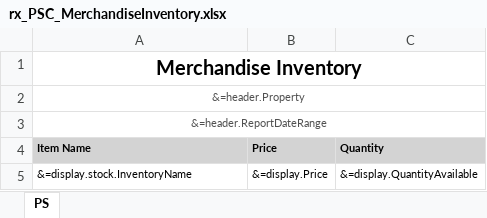
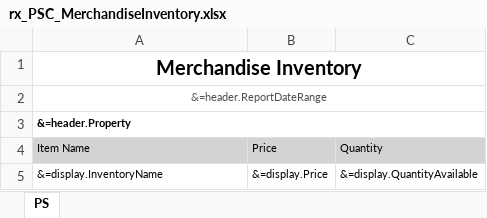
Before and after one commit to berilp/PSC_Merchandise_Inventory, an Excel workbook: rx_PSC_MerchandiseInventory.xlsx, sheet PS, drawn as a sheet; values as stored, in another font and other column widths than the file's, no borders; addresses are those after the commit; the diff names each change by its address in the sheet, - before the commit and + after, or states it on an @@ line.

```diff
--- a/rx_PSC_MerchandiseInventory.xlsx (sheet PS)
+++ b/rx_PSC_MerchandiseInventory.xlsx (sheet PS)
@@ row 3 moved to row 2: &=header.ReportDateRange @@
@@ A3 bold: off → on, text colour: #505050 → black, alignment: center → left @@
-A4:C4 bold: on
+A4:C4 bold: off
-A5: &=display.stock.InventoryName
+A5: &=display.InventoryName
```
Also changed, not shown: 2 other files.
